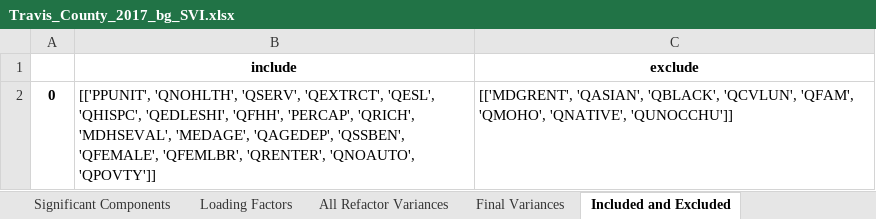
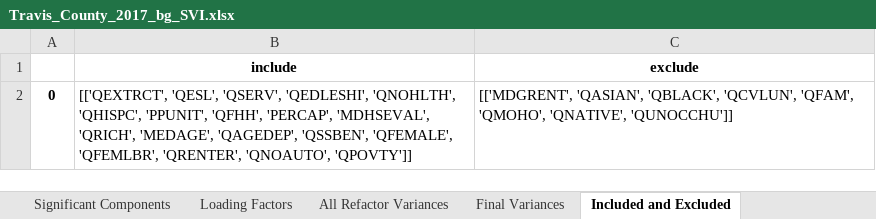
Before and after one commit to mdp0023/SVInsight, an Excel workbook: Travis_County/Documentation/Travis_County_2017_bg_SVI.xlsx, sheet Included and Excluded, drawn as a sheet; values as stored, in another font and other column widths than the file's, no borders; the diff names each change by its address in the sheet, - before the commit and + after, or states it on an @@ line.

```diff
--- a/Travis_County/Documentation/Travis_County_2017_bg_SVI.xlsx (sheet Included and Excluded)
+++ b/Travis_County/Documentation/Travis_County_2017_bg_SVI.xlsx (sheet Included and Excluded)
-B2 (include): [['PPUNIT', 'QNOHLTH', 'QSERV', 'QEXTRCT', 'QESL', 'QHISPC', 'QEDLESHI', 'QFHH', 'PERCAP', 'QRICH', 'MDHSEVAL', 'MEDAGE', 'QAGEDEP',…
+B2 (include): [['QEXTRCT', 'QESL', 'QSERV', 'QEDLESHI', 'QNOHLTH', 'QHISPC', 'PPUNIT', 'QFHH', 'PERCAP', 'MDHSEVAL', 'QRICH', 'MEDAGE', 'QAGEDEP',…
```
Also changed, not shown: sheet Loading Factors, sheet All Refactor Variances, sheet Final Variances, sheet Significant Components, Travis_County/Documentation/Travis_County_2014_bg_SVI.xlsx, Travis_County/Documentation/Travis_County_2015_bg_SVI.xlsx, 24 other files.
